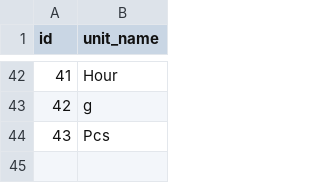
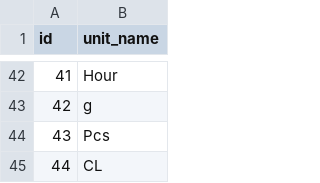
Before and after one commit to neritinc/ComputerWebshop, a CSV file: server/database/csv/units.csv, drawn as a sheet; only a part is shown, gaps mark what is left out.

```diff
--- a/server/database/csv/units.csv
+++ b/server/database/csv/units.csv
@@ -44 +44,2 @@ id;unit_name
 43;Pcs
+44;CL
```
Also changed, not shown: 3 other files.
